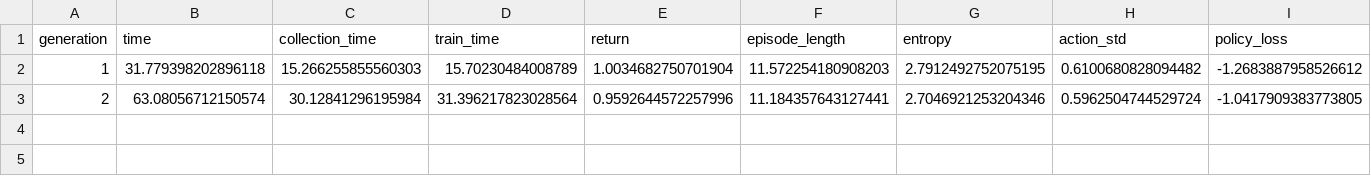
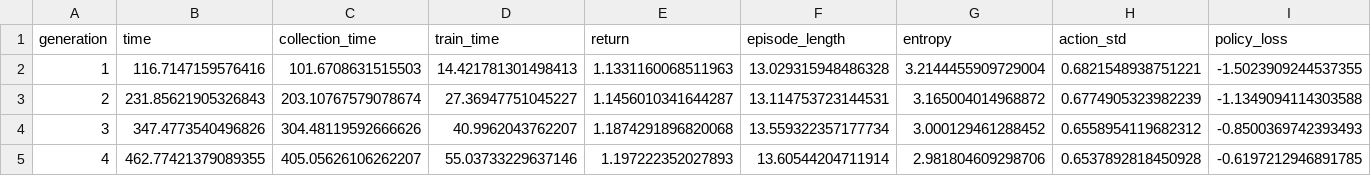
Before and after one commit to notDroid/unity-rl, a CSV file: experiments/3DBall/exp1/logs/testrun0.csv, drawn as a sheet; only a part is shown; rows hold the shown columns only; the diff covers the shown part only; the diff names each change by its address in the sheet, - before the commit and + after, or states it on an @@ line.

```diff
--- a/experiments/3DBall/exp1/logs/testrun0.csv
+++ b/experiments/3DBall/exp1/logs/testrun0.csv
-B2 (time): 31.779398202896118
+B2 (time): 116.7147159576416
-C2 (collection_time): 15.266255855560303
+C2 (collection_time): 101.6708631515503
-D2 (train_time): 15.70230484008789
+D2 (train_time): 14.421781301498413
-E2 (return): 1.0034682750701904
+E2 (return): 1.1331160068511963
-F2 (episode_length): 11.572254180908203
+F2 (episode_length): 13.029315948486328
-G2 (entropy): 2.7912492752075195
+G2 (entropy): 3.2144455909729004
-H2 (action_std): 0.6100680828094482
+H2 (action_std): 0.6821548938751221
-I2 (policy_loss): -1.2683887958526612
+I2 (policy_loss): -1.5023909244537355
-B3 (time): 63.08056712150574
+B3 (time): 231.85621905326843
-C3 (collection_time): 30.12841296195984
+C3 (collection_time): 203.10767579078674
-D3 (train_time): 31.396217823028564
+D3 (train_time): 27.36947751045227
-E3 (return): 0.9592644572257996
+E3 (return): 1.1456010341644287
-F3 (episode_length): 11.184357643127441
+F3 (episode_length): 13.114753723144531
-G3 (entropy): 2.7046921253204346
+G3 (entropy): 3.165004014968872
-H3 (action_std): 0.5962504744529724
+H3 (action_std): 0.6774905323982239
-I3 (policy_loss): -1.0417909383773805
+I3 (policy_loss): -1.1349094114303588
+row 4: 3 | 347.4773540496826 | 304.48119592666626 | 40.9962043762207 | 1.1874291896820068 | 13.559322357177734 | 3.000129461288452 | 0.6558954119682312 | -0.8500369742393493
+row 5: 4 | 462.77421379089355 | 405.05626106262207 | 55.03733229637146 | 1.197222352027893 | 13.60544204711914 | 2.981804609298706 | 0.6537892818450928 | -0.6197212946891785
```
Also changed, not shown: 10 edited cells elsewhere in this file, 9 other files.
